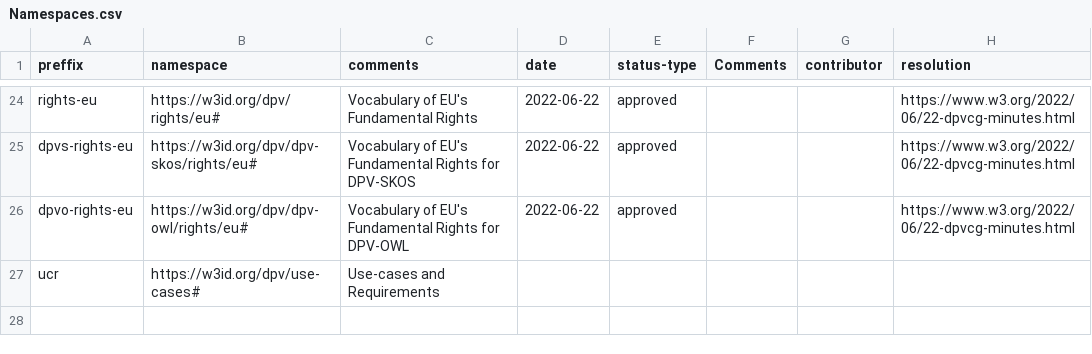
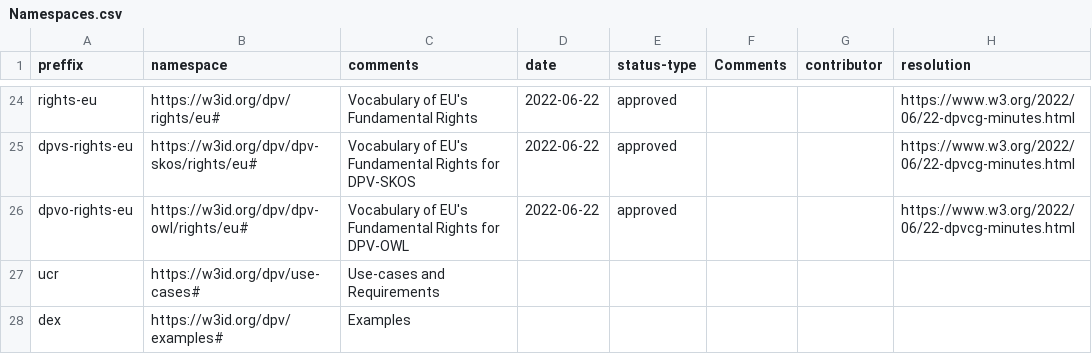
Before and after one commit to coolharsh55/dpv-x, a CSV file: documentation-generator/vocab_csv/Namespaces.csv, drawn as a sheet; only a part is shown, gaps mark what is left out.

Commit message:
merge use-case and example and other changes

```diff
--- a/documentation-generator/vocab_csv/Namespaces.csv
+++ b/documentation-generator/vocab_csv/Namespaces.csv
@@ -27 +27,2 @@
 "ucr","https://w3id.org/dpv/use-cases#","Use-cases and Requirements"
+"dex","https://w3id.org/dpv/examples#", "Examples"
```
Also changed, not shown: 48 other files.
